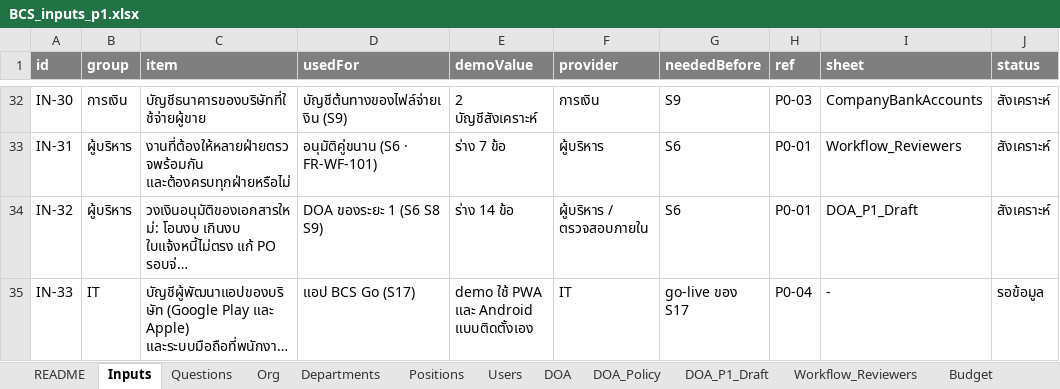
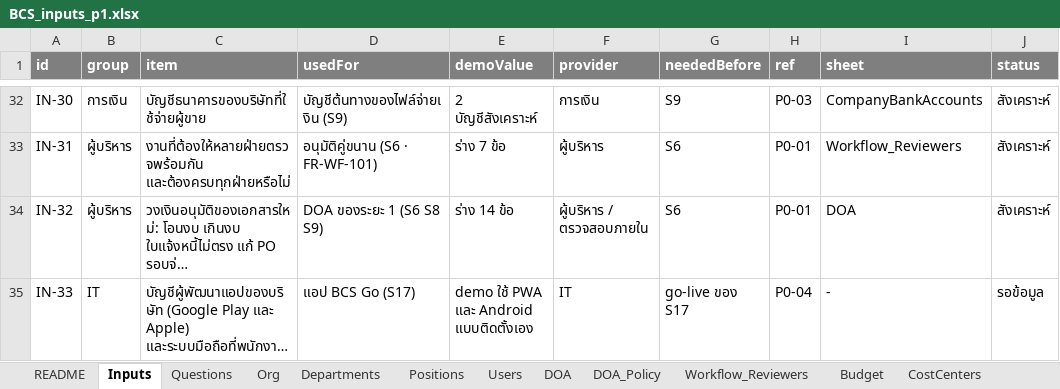
Before and after one commit to keng-tavorn/bcs, an Excel workbook: docs/inputs/BCS_inputs_p1.xlsx, sheet Inputs, drawn as a sheet; only a part is shown, gaps mark what is left out; long unchanged cells end in …; values as stored, in another font and other column widths than the file's, no borders; the diff names each change by its address in the sheet, - before the commit and + after, or states it on an @@ line.

```diff
--- a/docs/inputs/BCS_inputs_p1.xlsx (sheet Inputs)
+++ b/docs/inputs/BCS_inputs_p1.xlsx (sheet Inputs)
-sheet tab: DOA_P1_Draft
-I34 (sheet): DOA_P1_Draft
+I34 (sheet): DOA
```
Also changed, not shown: sheet DOA, sheet README, 10 other files.
